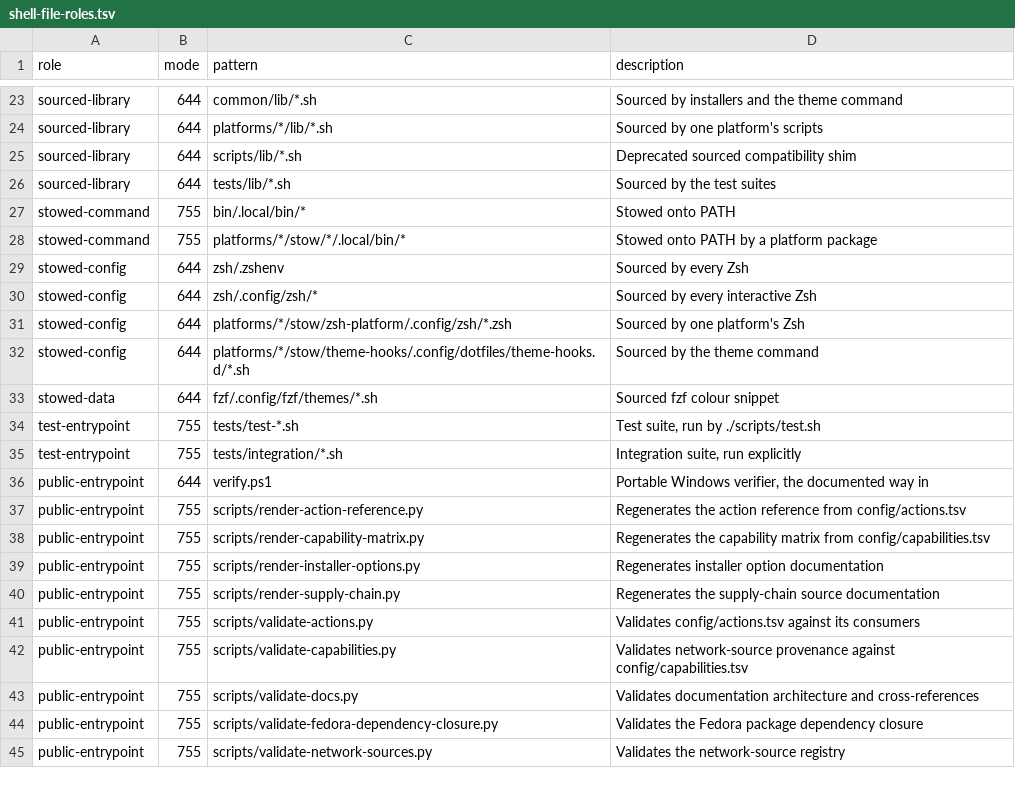
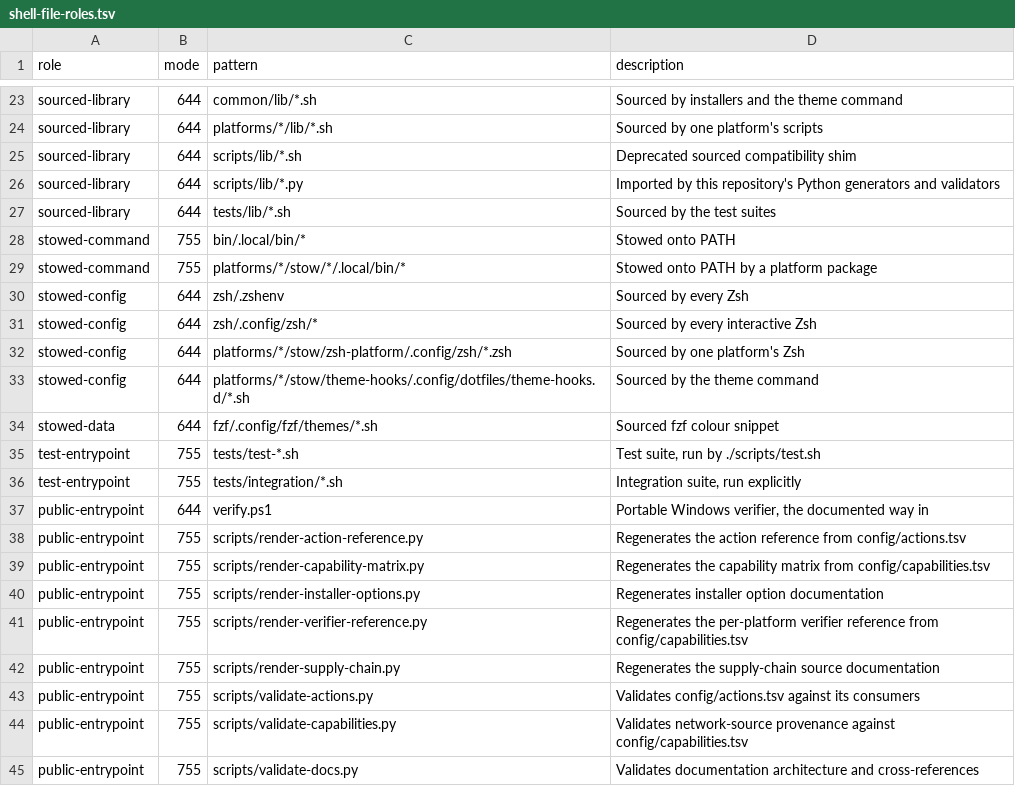
Before and after one commit to KasperElbo/dotfiles, a TSV file: config/shell-file-roles.tsv, drawn as a sheet; only a part is shown, gaps mark what is left out; the shorter side is filled out with more unchanged rows.

```diff
--- a/config/shell-file-roles.tsv
+++ b/config/shell-file-roles.tsv
@@ -25,2 +25,3 @@ sourced-library	644	platforms/*/lib/*.sh	Sourced by one platform's scripts
 sourced-library	644	scripts/lib/*.sh	Deprecated sourced compatibility shim
+sourced-library	644	scripts/lib/*.py	Imported by this repository's Python generators and validators
 sourced-library	644	tests/lib/*.sh	Sourced by the test suites
@@ -39,2 +40,3 @@ public-entrypoint	755	scripts/render-capability-matrix.py	Regenerates the capabi
 public-entrypoint	755	scripts/render-installer-options.py	Regenerates installer option documentation
+public-entrypoint	755	scripts/render-verifier-reference.py	Regenerates the per-platform verifier reference from config/capabilities.tsv
 public-entrypoint	755	scripts/render-supply-chain.py	Regenerates the supply-chain source documentation
```
Also changed, not shown: 11 other files.
